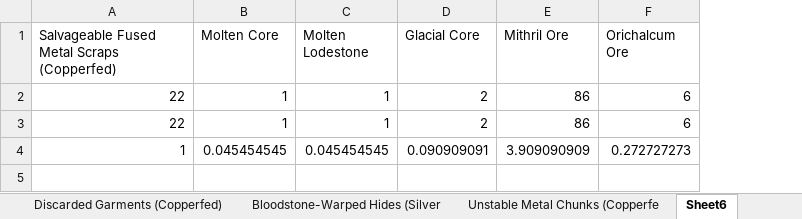
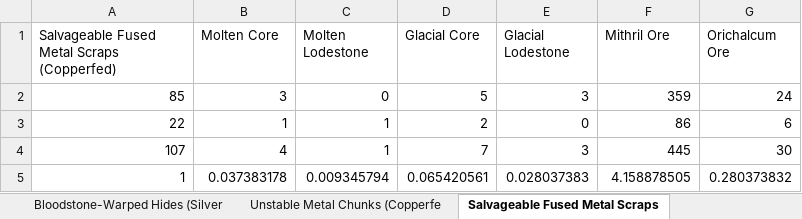
Before and after one commit to krismaz/GW2Tradz, an Excel workbook: GW2Tradz/GW2Tradz/salvage.xlsx, sheet Salvageable Fused Metal Scraps, drawn as a sheet; values as stored, in another font and other column widths than the file's, no borders; table styles not drawn; removed rows and columns are numbered as before the commit, all else as after; the diff names each change by its address in the sheet, - before the commit and + after, or states it on an @@ line.

```diff
--- a/GW2Tradz/GW2Tradz/salvage.xlsx (sheet Salvageable Fused Metal Scraps)
+++ b/GW2Tradz/GW2Tradz/salvage.xlsx (sheet Salvageable Fused Metal Scraps)
-sheet tab: Sheet6
+sheet tab: Salvageable Fused Metal Scraps
+column E (Glacial Lodestone), row 3: 0
+row 2: 85 | 3 | 0 | 5 | 3 | 359 | 24
-row 3: 22 | 1 | 1 | 2 | 86 | 6
-row 4: 1 | 0.045454545 | 0.045454545 | 0.090909091 | 3.909090909 | 0.272727273
+row 4: 107 | 4 | 1 | 7 | 3 | 445 | 30
+row 5: 1 | 0.037383178 | 0.009345794 | 0.065420561 | 0.028037383 | 4.158878505 | 0.280373832
```
Also changed, not shown: sheet Unstable Metal Chunks (Copperfe, sheet Reclaimed Wood Chunk (Copperfed, sheet Bloodstone-Warped Hides (Silver, sheet Salvageable Intact Forged Scrap, sheet Hard Leather Straps (Silverfed), sheet Valuable Metal Scrap (Copperfed, 2 more sheets, other sheet tabs, 2 other files.
